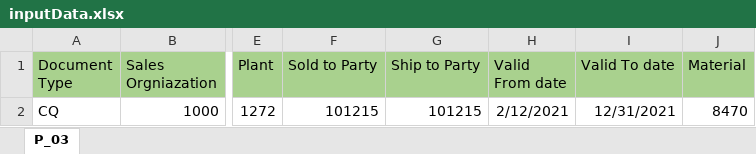
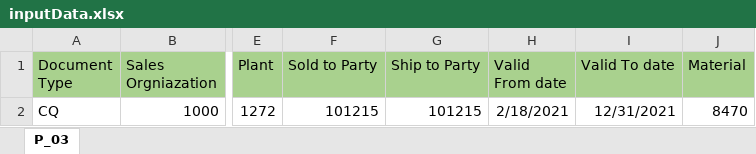
Before and after one commit to TSPtusharUdeep/BDG, an Excel workbook: data/process_03/inputData.xlsx, sheet P_03, drawn as a sheet; only a part is shown, gaps mark what is left out; values as stored, in another font and other column widths than the file's, no borders; the diff names each change by its address in the sheet, - before the commit and + after, or states it on an @@ line.

```diff
--- a/data/process_03/inputData.xlsx (sheet P_03)
+++ b/data/process_03/inputData.xlsx (sheet P_03)
-H2 (Valid From date): 2/12/2021
+H2 (Valid From date): 2/18/2021
```
Also changed, not shown: data/process_04/inputData.xlsx, data/process_05/inputData.xlsx, 40 other files.
